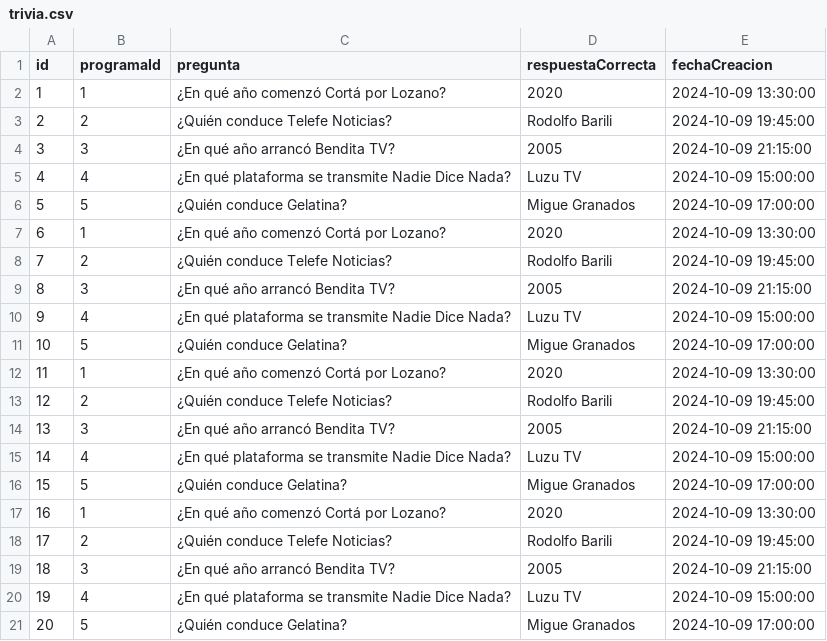
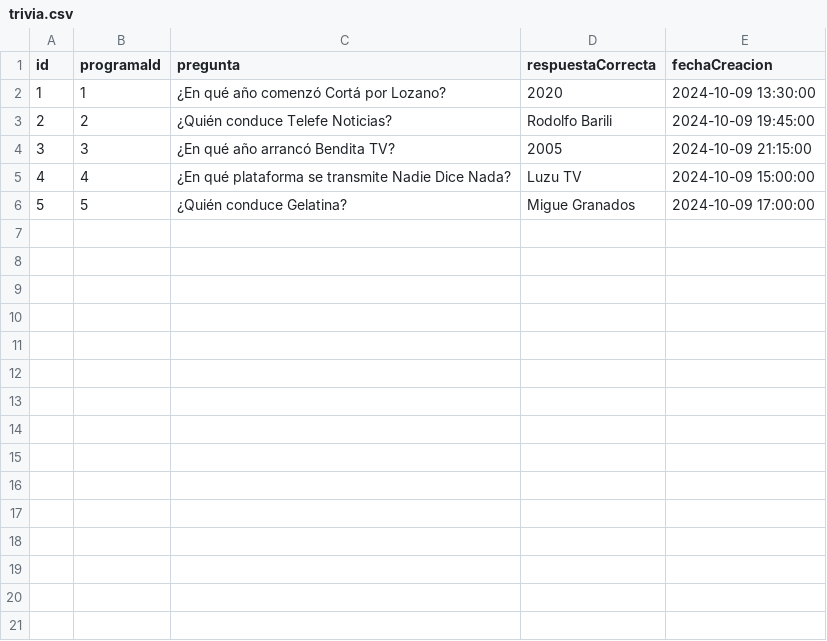
Before and after one commit to Tiago-Davila/TPIntegrador-JAVA-BD-DISE-O, a CSV file: basesdedatos/analisisDatos/trivia.csv, drawn as a sheet; the diff names each change by its address in the sheet, - before the commit and + after, or states it on an @@ line.

```diff
--- a/basesdedatos/analisisDatos/trivia.csv
+++ b/basesdedatos/analisisDatos/trivia.csv
-row 7: 6 | 1 | ¿En qué año comenzó Cortá por Lozano? | 2020 | 2024-10-09 13:30:00
-row 8: 7 | 2 | ¿Quién conduce Telefe Noticias? | Rodolfo Barili | 2024-10-09 19:45:00
-row 9: 8 | 3 | ¿En qué año arrancó Bendita TV? | 2005 | 2024-10-09 21:15:00
-row 10: 9 | 4 | ¿En qué plataforma se transmite Nadie Dice Nada? | Luzu TV | 2024-10-09 15:00:00
-row 11: 10 | 5 | ¿Quién conduce Gelatina? | Migue Granados | 2024-10-09 17:00:00
-row 12: 11 | 1 | ¿En qué año comenzó Cortá por Lozano? | 2020 | 2024-10-09 13:30:00
-row 13: 12 | 2 | ¿Quién conduce Telefe Noticias? | Rodolfo Barili | 2024-10-09 19:45:00
-row 14: 13 | 3 | ¿En qué año arrancó Bendita TV? | 2005 | 2024-10-09 21:15:00
-row 15: 14 | 4 | ¿En qué plataforma se transmite Nadie Dice Nada? | Luzu TV | 2024-10-09 15:00:00
-row 16: 15 | 5 | ¿Quién conduce Gelatina? | Migue Granados | 2024-10-09 17:00:00
-row 17: 16 | 1 | ¿En qué año comenzó Cortá por Lozano? | 2020 | 2024-10-09 13:30:00
-row 18: 17 | 2 | ¿Quién conduce Telefe Noticias? | Rodolfo Barili | 2024-10-09 19:45:00
-row 19: 18 | 3 | ¿En qué año arrancó Bendita TV? | 2005 | 2024-10-09 21:15:00
-row 20: 19 | 4 | ¿En qué plataforma se transmite Nadie Dice Nada? | Luzu TV | 2024-10-09 15:00:00
-row 21: 20 | 5 | ¿Quién conduce Gelatina? | Migue Granados | 2024-10-09 17:00:00
```
Also changed, not shown: basesdedatos/analisisDatos/encuesta.csv, basesdedatos/analisisDatos/programa.csv, 15 other files.
